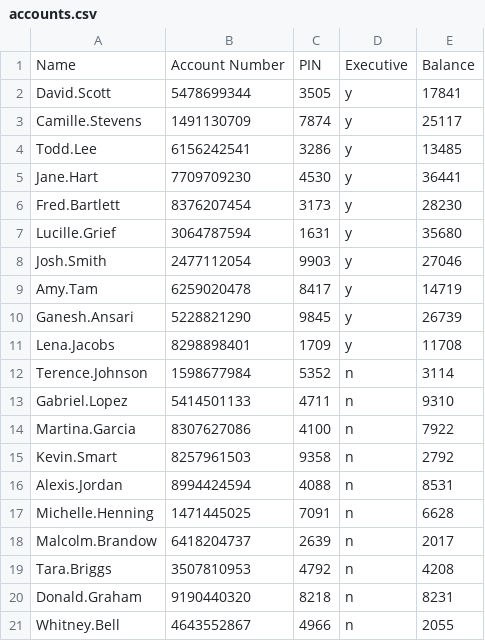
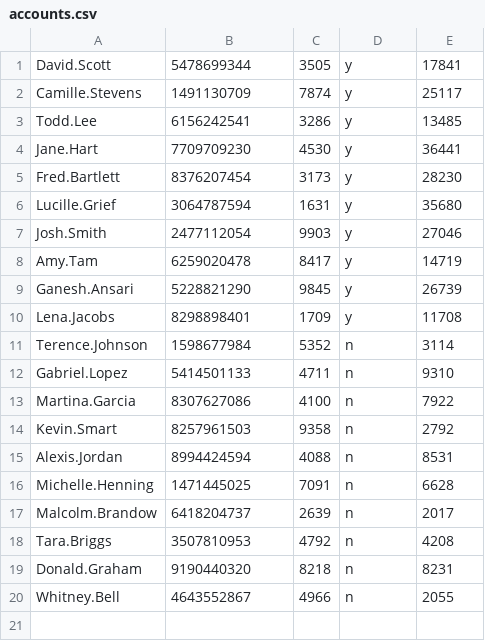
Before and after one commit to AStrizh/ConsoleATMProject, a CSV file: ConsoleATMProject/accounts.csv, drawn as a sheet; the diff names each change by its address in the sheet, - before the commit and + after, or states it on an @@ line.

```diff
--- a/ConsoleATMProject/accounts.csv
+++ b/ConsoleATMProject/accounts.csv
-row 1: Name | Account Number | PIN | Executive | Balance
```
Also changed, not shown: 6 other files.
